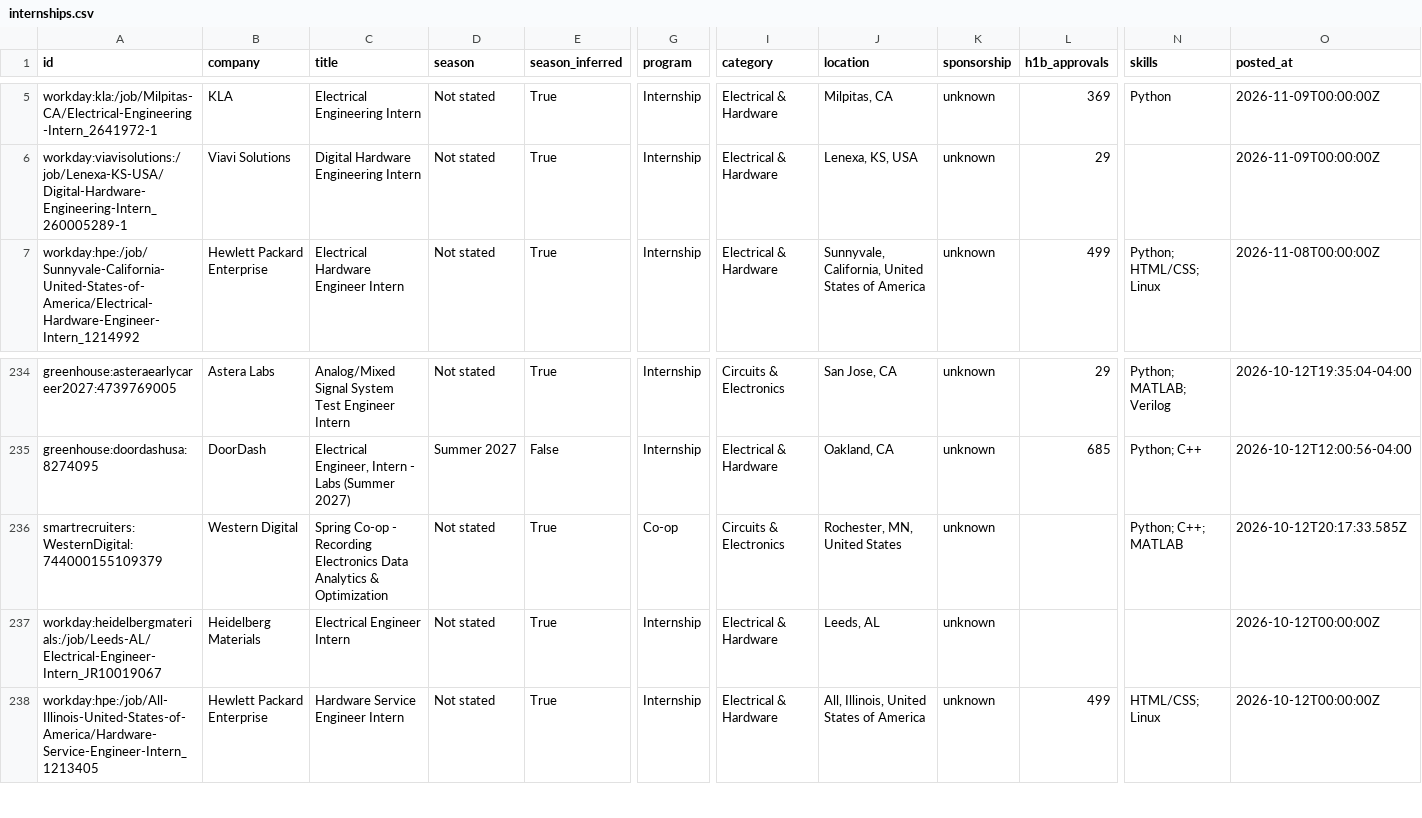
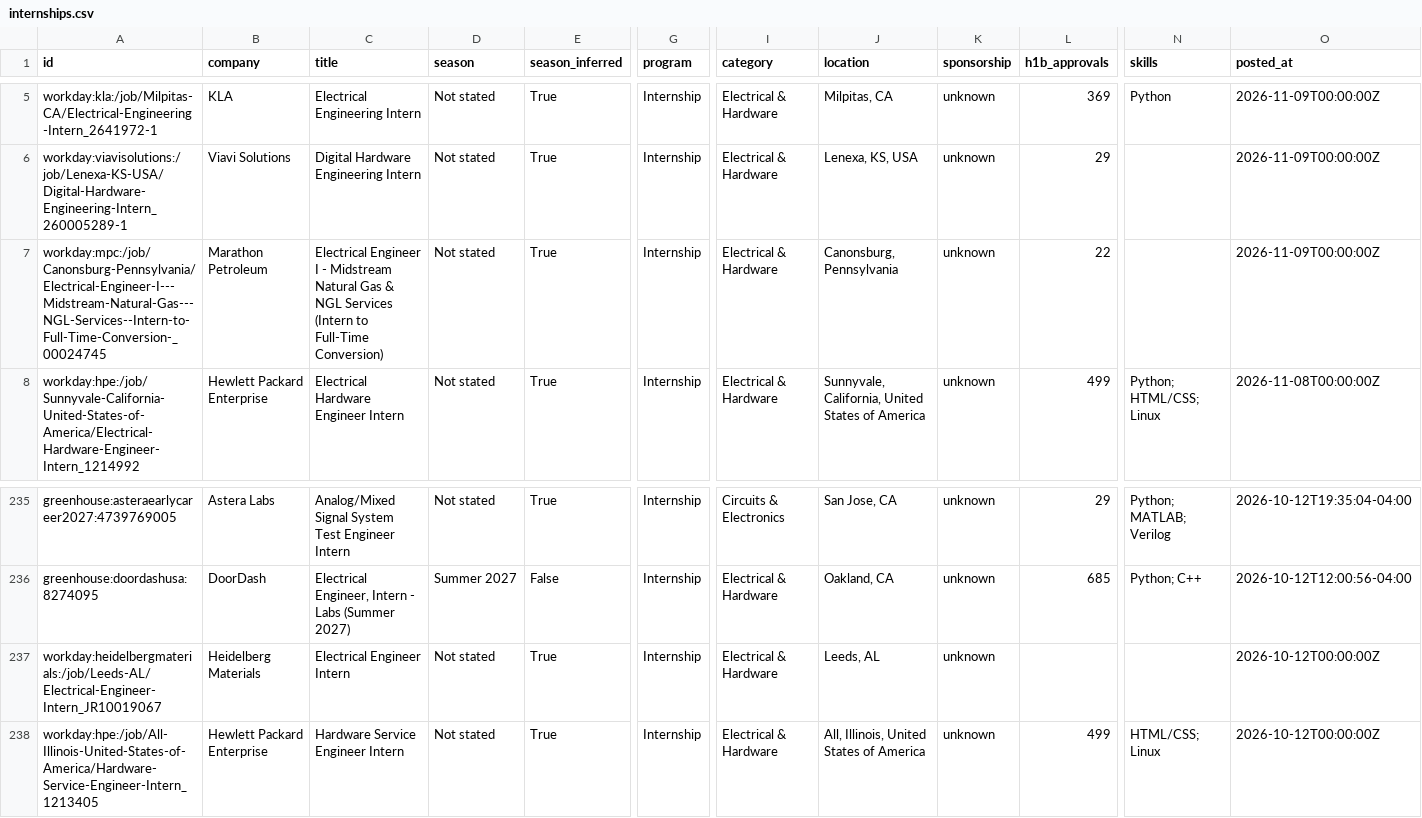
Before and after one commit to austinwright-eng/Automated-List-of-Electrical-Engineering-Internships, a CSV file: data/internships.csv, drawn as a sheet; only a part is shown, gaps mark what is left out; removed rows and columns are numbered as before the commit, all else as after; rows hold the shown columns only; the diff names each change by its address in the sheet, - before the commit and + after, or states it on an @@ line.

```diff
--- a/data/internships.csv
+++ b/data/internships.csv
+row 7: workday:mpc:/job/Canonsburg-Pennsylvania/Electrical-Engineer-I---Midstream-Natural-Gas---NGL-Services--Intern-to-Full-Time-Conversion-_00024745 | Marathon Petroleum | Electrical Engineer I - Midstream Natural Gas & NGL Services (Intern to Full-Time Conversion) | Not stated | True | Internship | Electrical & Hardware | Canonsburg, Pennsylvania | unknown | 22 |  | 2026-11-09T00:00:00Z
-row 236: smartrecruiters:WesternDigital:744000155109379 | Western Digital | Spring Co-op - Recording Electronics Data Analytics & Optimization | Not stated | True | Co-op | Circuits & Electronics | Rochester, MN, United States | unknown |  | Python; C++; MATLAB | 2026-10-12T20:17:33.585Z
```
Also changed, not shown: docs/internships.csv, 14 other files.
